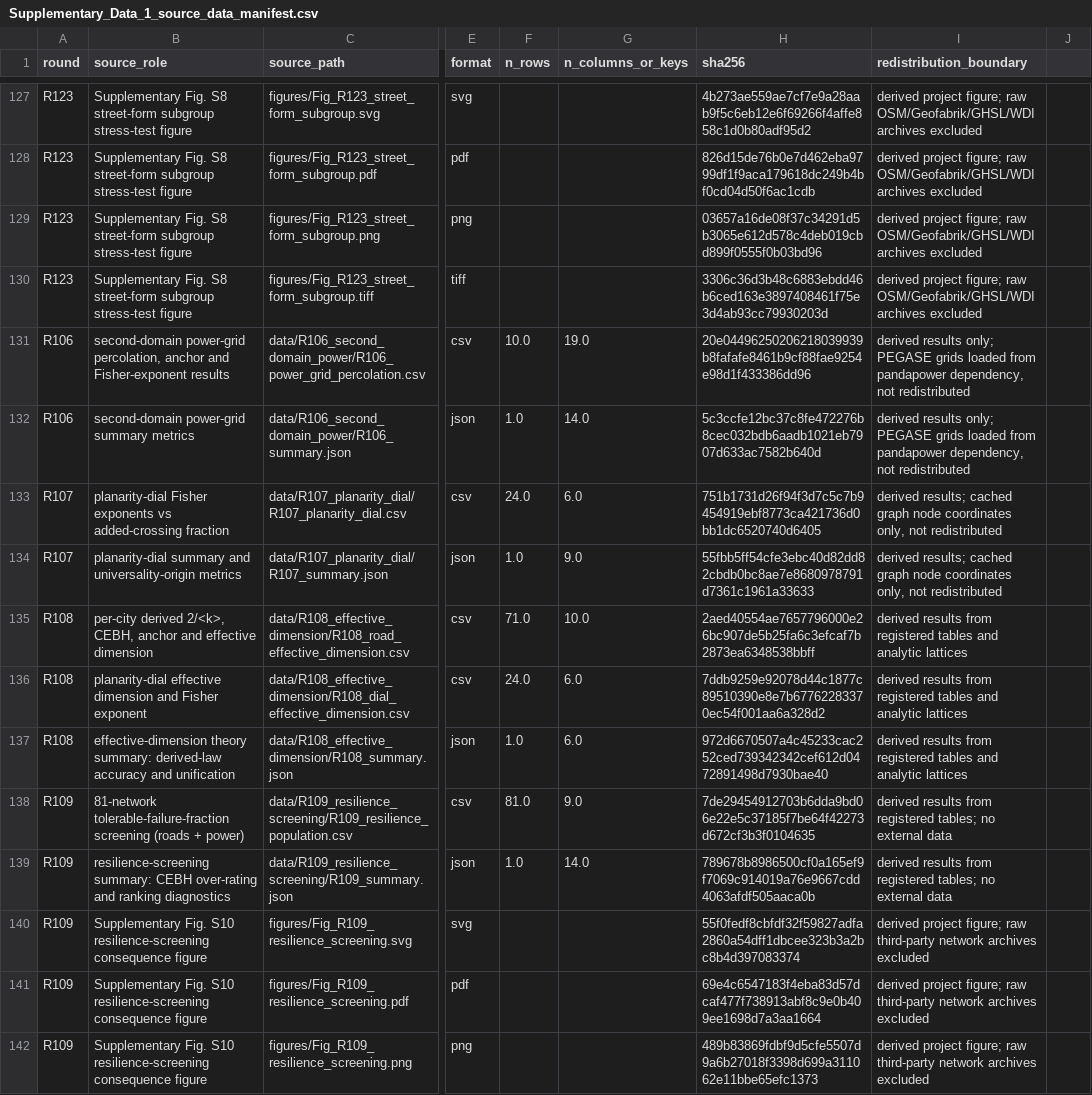
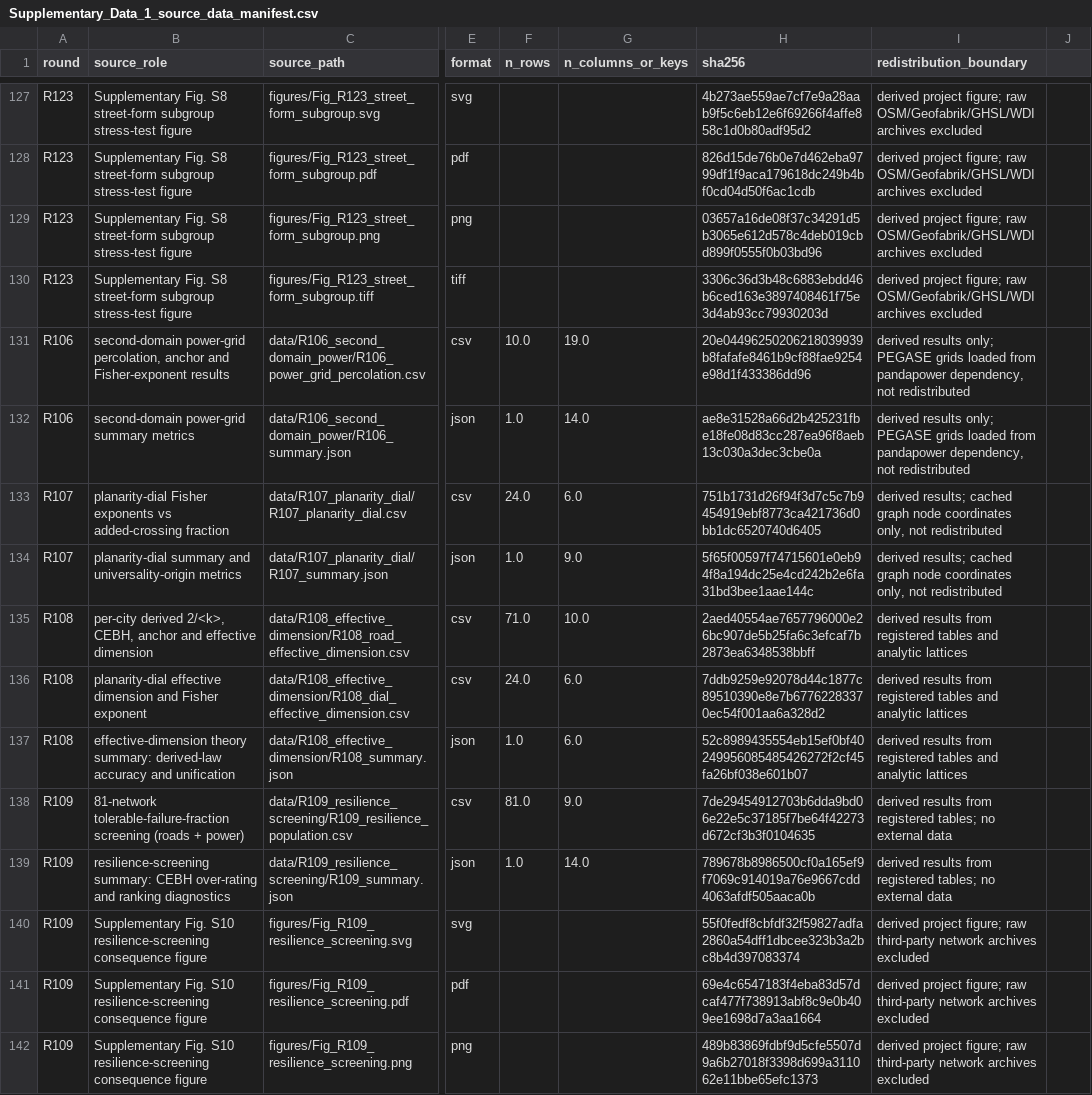
Before and after one commit to Johnsonlijian/2026-globalinfra-percolation-repro, a CSV file: source_data/Supplementary_Data_1_source_data_manifest.csv, drawn as a sheet; only a part is shown, gaps mark what is left out; the diff covers the shown part only; the diff names each change by its address in the sheet, - before the commit and + after, or states it on an @@ line.

```diff
--- a/source_data/Supplementary_Data_1_source_data_manifest.csv
+++ b/source_data/Supplementary_Data_1_source_data_manifest.csv
-H132 (sha256): 5c3ccfe12bc37c8fe472276b8cec032bdb6aadb1021eb7907d633ac7582b640d
+H132 (sha256): ae8e31528a66d2b425231fbe18fe08d83cc287ea96f8aeb13c030a3dec3cbe0a
-H134 (sha256): 55fbb5ff54cfe3ebc40d82dd82cbdb0bc8ae7e8680978791d7361c1961a33633
+H134 (sha256): 5f65f00597f74715601e0eb94f8a194dc25e4cd242b2e6fa31bd3bee1aae144c
-H137 (sha256): 972d6670507a4c45233cac252ced739342342cef612d0472891498d7930bae40
+H137 (sha256): 52c8989435554eb15ef0bf40249956085485426272f2cf45fa26bf038e601b07
```
Also changed, not shown: 7 edited cells elsewhere in this file, source_data/Figure_Source_Data_Map.csv, source_data/Supplementary_Data_3_claim_to_table_map.csv, 14 other files.
